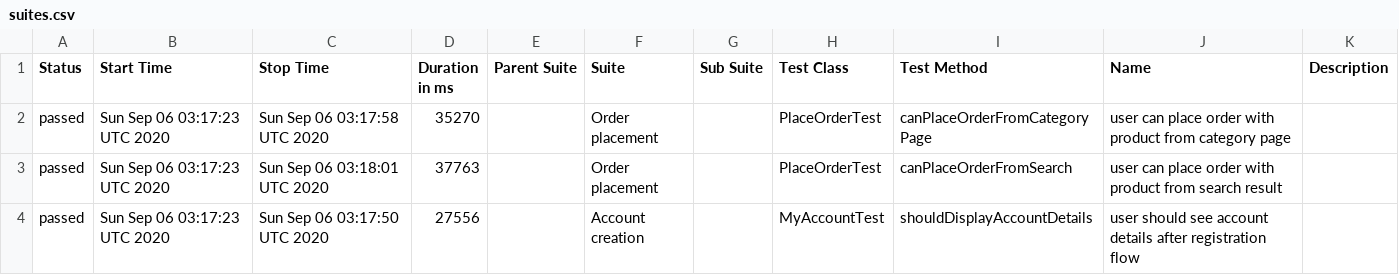
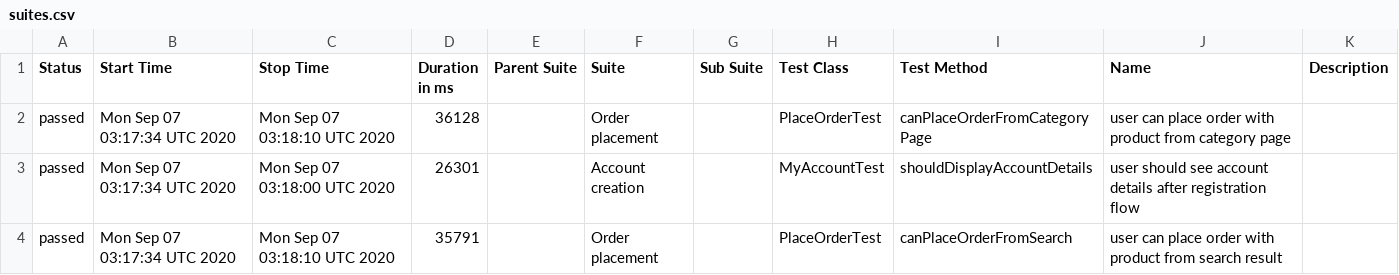
Before and after one commit to isandratskiy/automationpractice-github-actions-demo, a CSV file: data/suites.csv, drawn as a sheet.

```diff
--- a/data/suites.csv
+++ b/data/suites.csv
@@ -1,4 +1,4 @@
 "Status","Start Time","Stop Time","Duration in ms","Parent Suite","Suite","Sub Suite","Test Class","Test Method","Name","Description"
-"passed","Sun Sep 06 03:17:23 UTC 2020","Sun Sep 06 03:17:58 UTC 2020","35270","","Order placement","","PlaceOrderTest","canPlaceOrderFromCategoryPage","user can place order with product from category page",""
-"passed","Sun Sep 06 03:17:23 UTC 2020","Sun Sep 06 03:18:01 UTC 2020","37763","","Order placement","","PlaceOrderTest","canPlaceOrderFromSearch","user can place order with product from search result",""
-"passed","Sun Sep 06 03:17:23 UTC 2020","Sun Sep 06 03:17:50 UTC 2020","27556","","Account creation","","MyAccountTest","shouldDisplayAccountDetails","user should see account details after registration flow",""
+"passed","Mon Sep 07 03:17:34 UTC 2020","Mon Sep 07 03:18:10 UTC 2020","36128","","Order placement","","PlaceOrderTest","canPlaceOrderFromCategoryPage","user can place order with product from category page",""
+"passed","Mon Sep 07 03:17:34 UTC 2020","Mon Sep 07 03:18:00 UTC 2020","26301","","Account creation","","MyAccountTest","shouldDisplayAccountDetails","user should see account details after registration flow",""
+"passed","Mon Sep 07 03:17:34 UTC 2020","Mon Sep 07 03:18:10 UTC 2020","35791","","Order placement","","PlaceOrderTest","canPlaceOrderFromSearch","user can place order with product from search result",""
```
Also changed, not shown: 16 other files.
